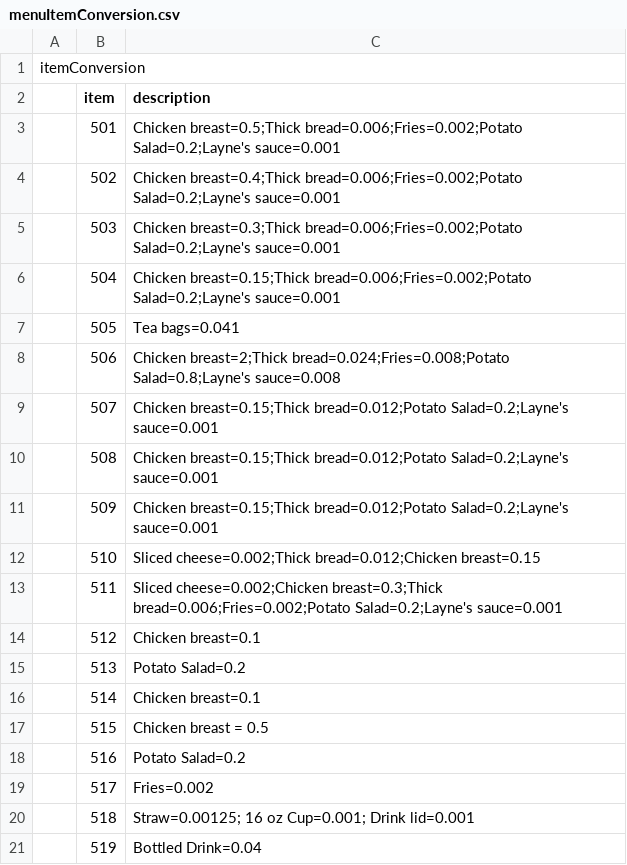
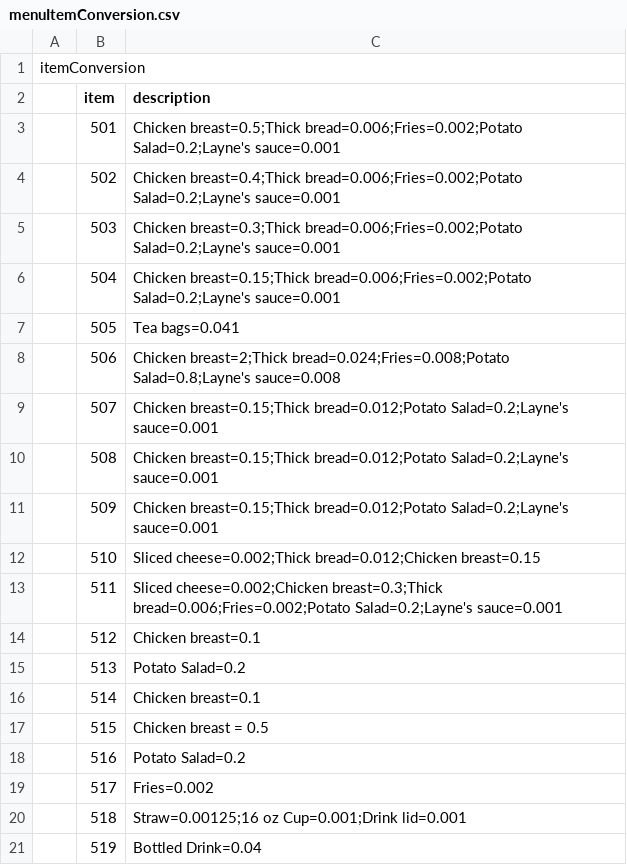
Before and after one commit to josley88/LaynesInvManagement, a CSV file: CSCE315-1/menuItemConversion.csv, drawn as a sheet.

Commit message:
edited function getItemConversionFromDate

```diff
--- a/CSCE315-1/menuItemConversion.csv
+++ b/CSCE315-1/menuItemConversion.csv
@@ -19,3 +19,3 @@ itemConversion,,
 ,517,Fries=0.002
-,518,Straw=0.00125; 16 oz Cup=0.001; Drink lid=0.001
+,518,Straw=0.00125;16 oz Cup=0.001;Drink lid=0.001
 ,519,Bottled Drink=0.04
```
Also changed, not shown: 1 other file.
